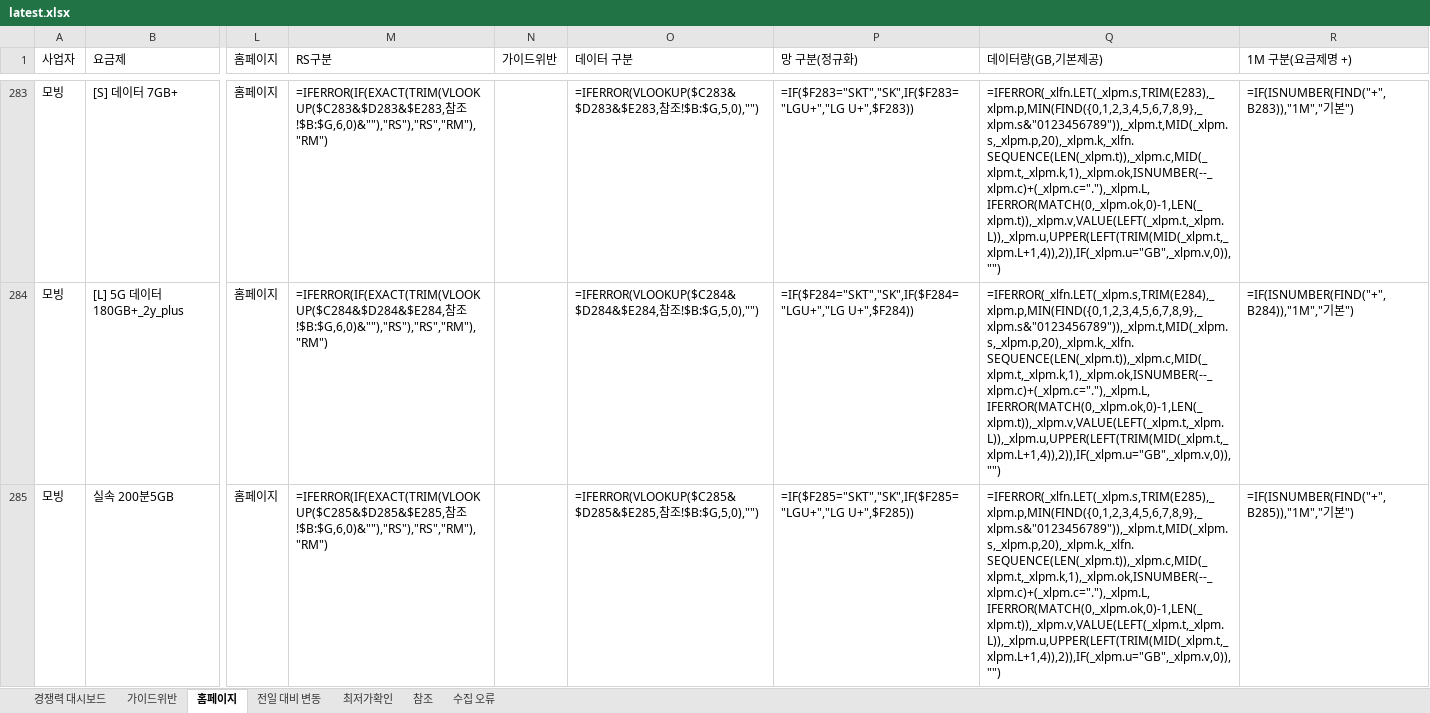
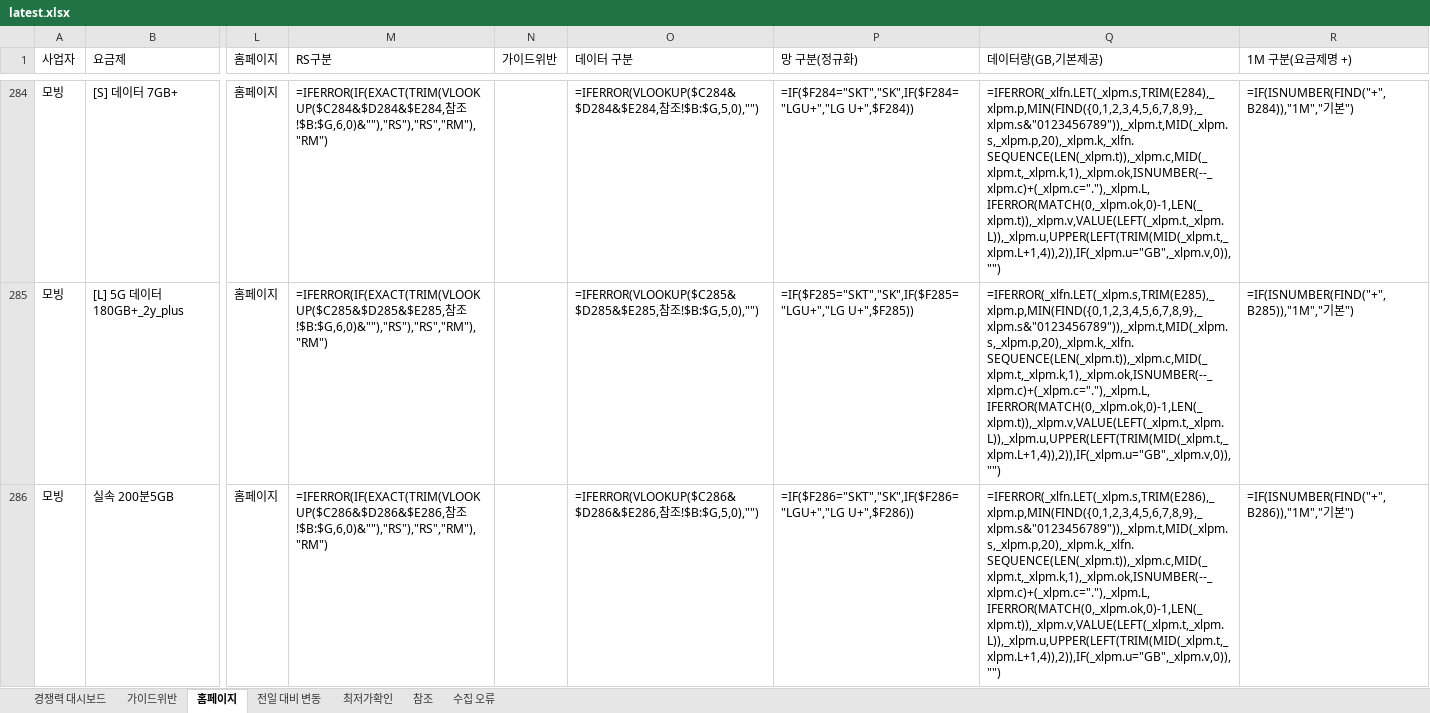
Before and after one commit to kjch444-sketchs/homepage_crawl, an Excel workbook: history/latest.xlsx, sheet 홈페이지, drawn as a sheet; only a part is shown, gaps mark what is left out; values as stored, in another font and other column widths than the file's, no borders; formulas without a stored value are shown as written; addresses are those after the commit; the diff covers the shown part only; the diff names each change by its address in the sheet, - before the commit and + after, or states it on an @@ line.

```diff
--- a/history/latest.xlsx (sheet 홈페이지)
+++ b/history/latest.xlsx (sheet 홈페이지)
-M284 (RS구분): =IFERROR(IF(EXACT(TRIM(VLOOKUP($C283&$D283&$E283,참조…
+M284 (RS구분): =IFERROR(IF(EXACT(TRIM(VLOOKUP($C284&$D284&$E284,참조…
-O284 (데이터 구분): =IFERROR(VLOOKUP($C283&$D283&$E283,참조…
+O284 (데이터 구분): =IFERROR(VLOOKUP($C284&$D284&$E284,참조…
-P284 (망 구분(정규화)): =IF($F283="SKT","SK",IF($F283="LGU+","LG U+",$F283))
+P284 (망 구분(정규화)): =IF($F284="SKT","SK",IF($F284="LGU+","LG U+",$F284))
-Q284 (데이터량(GB,기본제공)): =IFERROR(_xlfn.LET(_xlpm.s,TRIM(E283),_xlpm.p,MIN(FIND({0,1,2,3,4,5,6,7,8,9},_xlpm.s&"0123456789")),_xlpm.t,MID(_xlpm.s,_xlpm.p,20),_xlpm.k,_xlfn.SEQUENCE(LEN(_xlpm.t)),_xlpm.c,MID(_xlpm.t,_xlpm.k,1),_xlpm.ok,ISNUMBER(--_xlpm.c)+(_xlpm.c="."),_xlpm.L,IFERROR(MATCH(0,_xlpm.ok,0)-1,LEN(_xlpm.t)),_xlpm.v,VALUE(LEFT(_xlpm.t,_xlpm.L)),_xlpm.u,UPPER(LEFT(TRIM(MID(_xlpm.t,_xlpm.L+1,4)),2)),IF(_xlpm.u="GB",_xlpm.v,0)),"")
+Q284 (데이터량(GB,기본제공)): =IFERROR(_xlfn.LET(_xlpm.s,TRIM(E284),_xlpm.p,MIN(FIND({0,1,2,3,4,5,6,7,8,9},_xlpm.s&"0123456789")),_xlpm.t,MID(_xlpm.s,_xlpm.p,20),_xlpm.k,_xlfn.SEQUENCE(LEN(_xlpm.t)),_xlpm.c,MID(_xlpm.t,_xlpm.k,1),_xlpm.ok,ISNUMBER(--_xlpm.c)+(_xlpm.c="."),_xlpm.L,IFERROR(MATCH(0,_xlpm.ok,0)-1,LEN(_xlpm.t)),_xlpm.v,VALUE(LEFT(_xlpm.t,_xlpm.L)),_xlpm.u,UPPER(LEFT(TRIM(MID(_xlpm.t,_xlpm.L+1,4)),2)),IF(_xlpm.u="GB",_xlpm.v,0)),"")
-R284 (1M 구분(요금제명 +)): =IF(ISNUMBER(FIND("+",B283)),"1M","기본")
+R284 (1M 구분(요금제명 +)): =IF(ISNUMBER(FIND("+",B284)),"1M","기본")
-M285 (RS구분): =IFERROR(IF(EXACT(TRIM(VLOOKUP($C284&$D284&$E284,참조…
+M285 (RS구분): =IFERROR(IF(EXACT(TRIM(VLOOKUP($C285&$D285&$E285,참조…
-O285 (데이터 구분): =IFERROR(VLOOKUP($C284&$D284&$E284,참조…
+O285 (데이터 구분): =IFERROR(VLOOKUP($C285&$D285&$E285,참조…
-P285 (망 구분(정규화)): =IF($F284="SKT","SK",IF($F284="LGU+","LG U+",$F284))
+P285 (망 구분(정규화)): =IF($F285="SKT","SK",IF($F285="LGU+","LG U+",$F285))
-Q285 (데이터량(GB,기본제공)): =IFERROR(_xlfn.LET(_xlpm.s,TRIM(E284),_xlpm.p,MIN(FIND({0,1,2,3,4,5,6,7,8,9},_xlpm.s&"0123456789")),_xlpm.t,MID(_xlpm.s,_xlpm.p,20),_xlpm.k,_xlfn.SEQUENCE(LEN(_xlpm.t)),_xlpm.c,MID(_xlpm.t,_xlpm.k,1),_xlpm.ok,ISNUMBER(--_xlpm.c)+(_xlpm.c="."),_xlpm.L,IFERROR(MATCH(0,_xlpm.ok,0)-1,LEN(_xlpm.t)),_xlpm.v,VALUE(LEFT(_xlpm.t,_xlpm.L)),_xlpm.u,UPPER(LEFT(TRIM(MID(_xlpm.t,_xlpm.L+1,4)),2)),IF(_xlpm.u="GB",_xlpm.v,0)),"")
+Q285 (데이터량(GB,기본제공)): =IFERROR(_xlfn.LET(_xlpm.s,TRIM(E285),_xlpm.p,MIN(FIND({0,1,2,3,4,5,6,7,8,9},_xlpm.s&"0123456789")),_xlpm.t,MID(_xlpm.s,_xlpm.p,20),_xlpm.k,_xlfn.SEQUENCE(LEN(_xlpm.t)),_xlpm.c,MID(_xlpm.t,_xlpm.k,1),_xlpm.ok,ISNUMBER(--_xlpm.c)+(_xlpm.c="."),_xlpm.L,IFERROR(MATCH(0,_xlpm.ok,0)-1,LEN(_xlpm.t)),_xlpm.v,VALUE(LEFT(_xlpm.t,_xlpm.L)),_xlpm.u,UPPER(LEFT(TRIM(MID(_xlpm.t,_xlpm.L+1,4)),2)),IF(_xlpm.u="GB",_xlpm.v,0)),"")
-R285 (1M 구분(요금제명 +)): =IF(ISNUMBER(FIND("+",B284)),"1M","기본")
+R285 (1M 구분(요금제명 +)): =IF(ISNUMBER(FIND("+",B285)),"1M","기본")
-M286 (RS구분): =IFERROR(IF(EXACT(TRIM(VLOOKUP($C285&$D285&$E285,참조…
+M286 (RS구분): =IFERROR(IF(EXACT(TRIM(VLOOKUP($C286&$D286&$E286,참조…
-O286 (데이터 구분): =IFERROR(VLOOKUP($C285&$D285&$E285,참조…
+O286 (데이터 구분): =IFERROR(VLOOKUP($C286&$D286&$E286,참조…
-P286 (망 구분(정규화)): =IF($F285="SKT","SK",IF($F285="LGU+","LG U+",$F285))
+P286 (망 구분(정규화)): =IF($F286="SKT","SK",IF($F286="LGU+","LG U+",$F286))
-Q286 (데이터량(GB,기본제공)): =IFERROR(_xlfn.LET(_xlpm.s,TRIM(E285),_xlpm.p,MIN(FIND({0,1,2,3,4,5,6,7,8,9},_xlpm.s&"0123456789")),_xlpm.t,MID(_xlpm.s,_xlpm.p,20),_xlpm.k,_xlfn.SEQUENCE(LEN(_xlpm.t)),_xlpm.c,MID(_xlpm.t,_xlpm.k,1),_xlpm.ok,ISNUMBER(--_xlpm.c)+(_xlpm.c="."),_xlpm.L,IFERROR(MATCH(0,_xlpm.ok,0)-1,LEN(_xlpm.t)),_xlpm.v,VALUE(LEFT(_xlpm.t,_xlpm.L)),_xlpm.u,UPPER(LEFT(TRIM(MID(_xlpm.t,_xlpm.L+1,4)),2)),IF(_xlpm.u="GB",_xlpm.v,0)),"")
+Q286 (데이터량(GB,기본제공)): =IFERROR(_xlfn.LET(_xlpm.s,TRIM(E286),_xlpm.p,MIN(FIND({0,1,2,3,4,5,6,7,8,9},_xlpm.s&"0123456789")),_xlpm.t,MID(_xlpm.s,_xlpm.p,20),_xlpm.k,_xlfn.SEQUENCE(LEN(_xlpm.t)),_xlpm.c,MID(_xlpm.t,_xlpm.k,1),_xlpm.ok,ISNUMBER(--_xlpm.c)+(_xlpm.c="."),_xlpm.L,IFERROR(MATCH(0,_xlpm.ok,0)-1,LEN(_xlpm.t)),_xlpm.v,VALUE(LEFT(_xlpm.t,_xlpm.L)),_xlpm.u,UPPER(LEFT(TRIM(MID(_xlpm.t,_xlpm.L+1,4)),2)),IF(_xlpm.u="GB",_xlpm.v,0)),"")
-R286 (1M 구분(요금제명 +)): =IF(ISNUMBER(FIND("+",B285)),"1M","기본")
+R286 (1M 구분(요금제명 +)): =IF(ISNUMBER(FIND("+",B286)),"1M","기본")
```
Also changed, not shown: 5 added rows, 5 removed rows and 185 edited cells elsewhere in this sheet, sheet 전일 대비 변동, sheet 경쟁력 대시보드, hidden cells, 1 other file.
